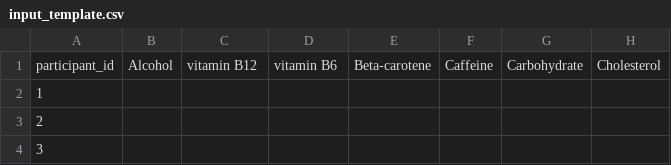
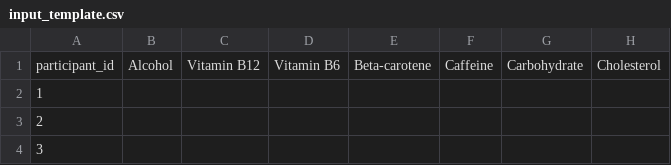
Before and after one commit to strathlab-data/DII, a CSV file: templates/input_template.csv, drawn as a sheet; only a part is shown; the diff names each change by its address in the sheet, - before the commit and + after, or states it on an @@ line.

Commit message:
fix: bugs, type safety, and test coverage improvements
- Fix all-NaN rows returning 0.0 instead of NaN
- Fix inconsistent vitamin naming (vitamin B12/B6 -> Vitamin B12/B6)
- Fix mypy type errors in visualization.py
- Remove unused imports and variables
- Add stacklevel to warnings for better debugging
- Replace .values with .to_numpy() for pandas best practices
- Add 23 new tests (19 -> 42 total)
- Improve test coverage: calculator 84%->91%, reader 23%->74%, reference 79%->92%

```diff
--- a/templates/input_template.csv
+++ b/templates/input_template.csv
-C1: vitamin B12
+C1: Vitamin B12
-D1: vitamin B6
+D1: Vitamin B6
```
Also changed, not shown: src/dii/data/dii_reference.csv, 6 other files.
